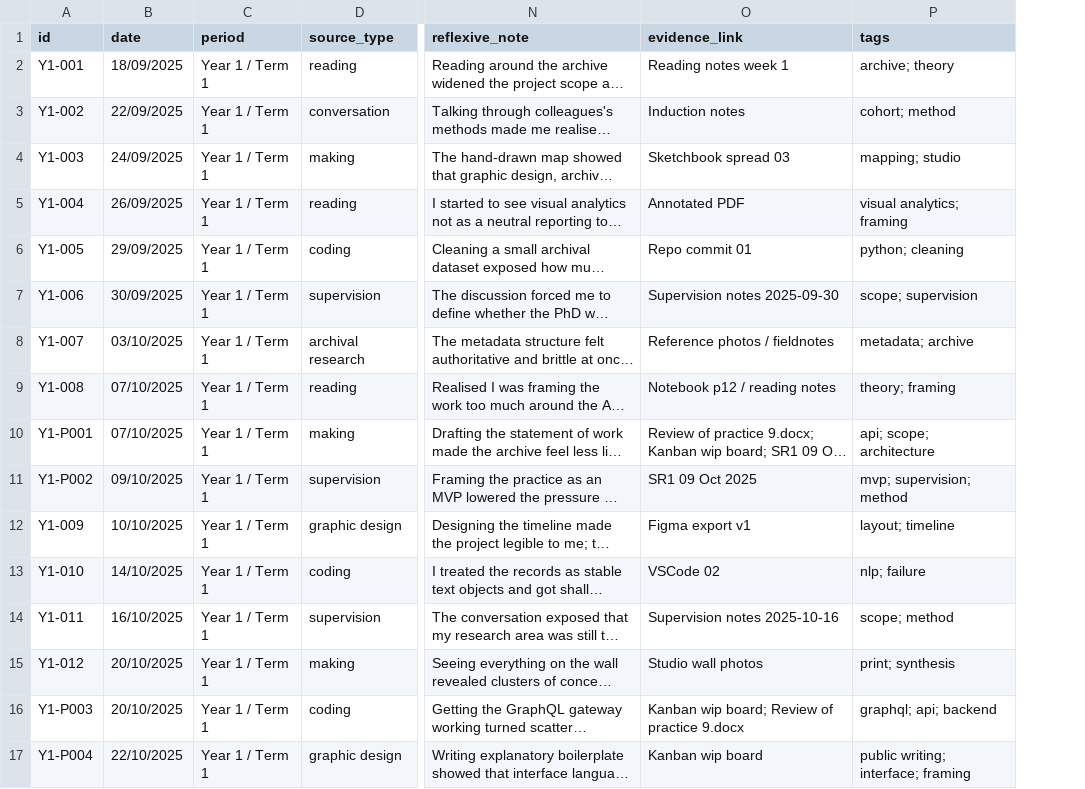
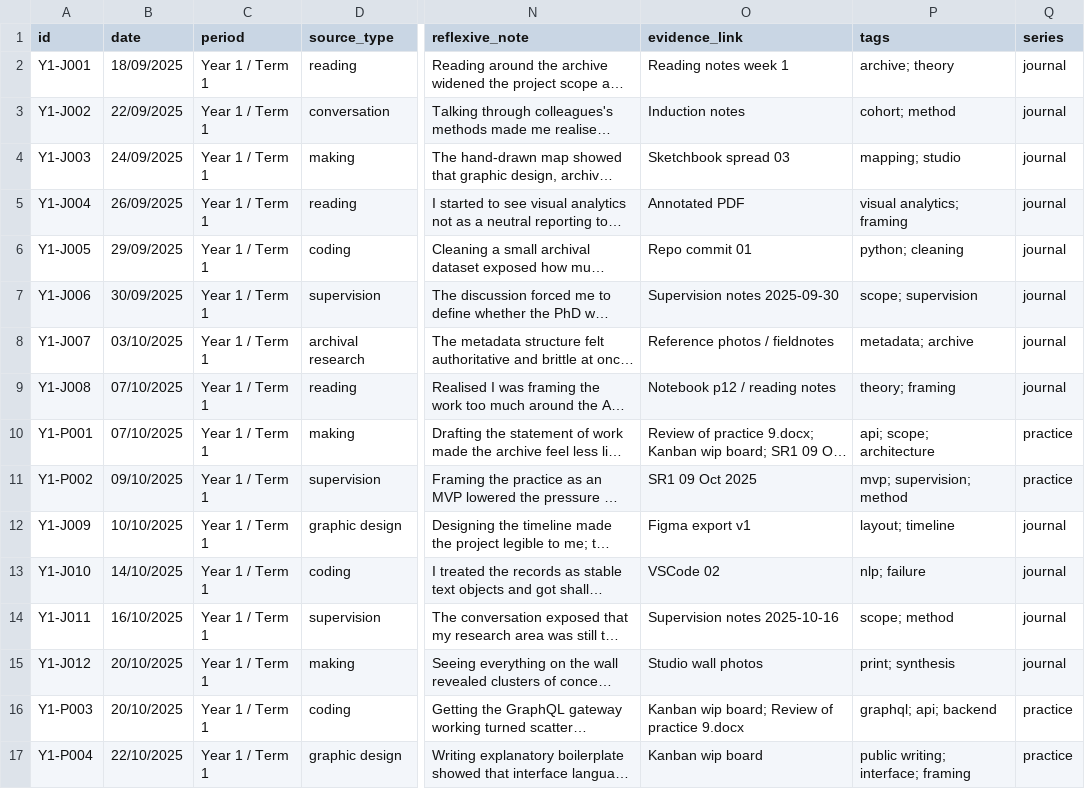
Before and after one commit to MunoMono/coded-research-journal, a CSV file: data/csv/practice_events_sept25_may26.csv, drawn as a sheet; only a part is shown, gaps mark what is left out; long unchanged cells end in …; the diff covers the shown part only; the diff names each change by its address in the sheet, - before the commit and + after, or states it on an @@ line.

Commit message:
Clarify event series and improve mobile layout

```diff
--- a/data/csv/practice_events_sept25_may26.csv
+++ b/data/csv/practice_events_sept25_may26.csv
+column Q (series), rows 2-17: journal | journal | journal | journal | journal | journal | journal | journal | practice | practice | journal | journal | journal | journal | practice | practice
-A2 (id): Y1-001
+A2 (id): Y1-J001
-A3 (id): Y1-002
+A3 (id): Y1-J002
-A4 (id): Y1-003
+A4 (id): Y1-J003
-A5 (id): Y1-004
+A5 (id): Y1-J004
-A6 (id): Y1-005
+A6 (id): Y1-J005
-A7 (id): Y1-006
+A7 (id): Y1-J006
-A8 (id): Y1-007
+A8 (id): Y1-J007
-A9 (id): Y1-008
+A9 (id): Y1-J008
-A12 (id): Y1-009
+A12 (id): Y1-J009
-A13 (id): Y1-010
+A13 (id): Y1-J010
-A14 (id): Y1-011
+A14 (id): Y1-J011
-A15 (id): Y1-012
+A15 (id): Y1-J012
```
Also changed, not shown: 60 edited cells elsewhere in this file, data/csv/lookups_sept25_may26.csv, 5 other files.
